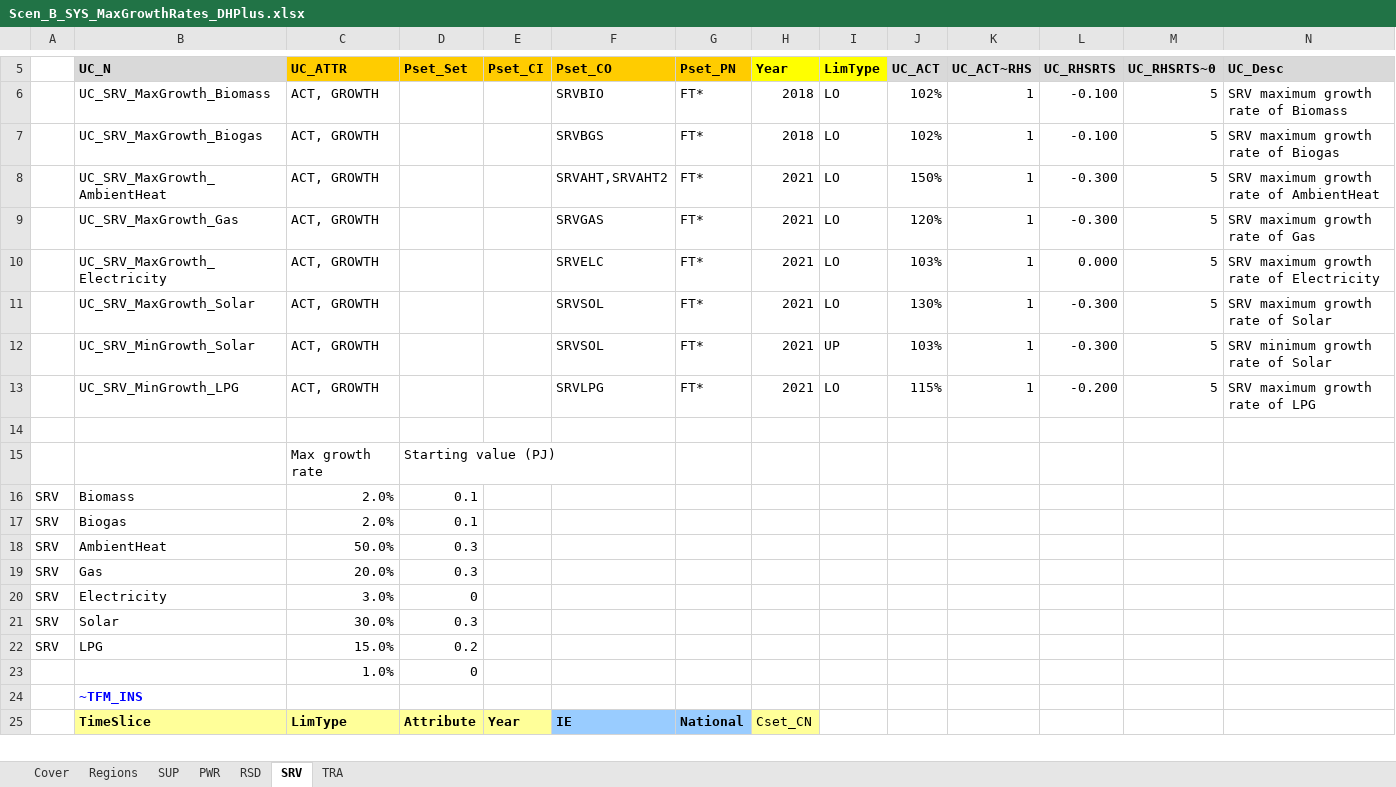
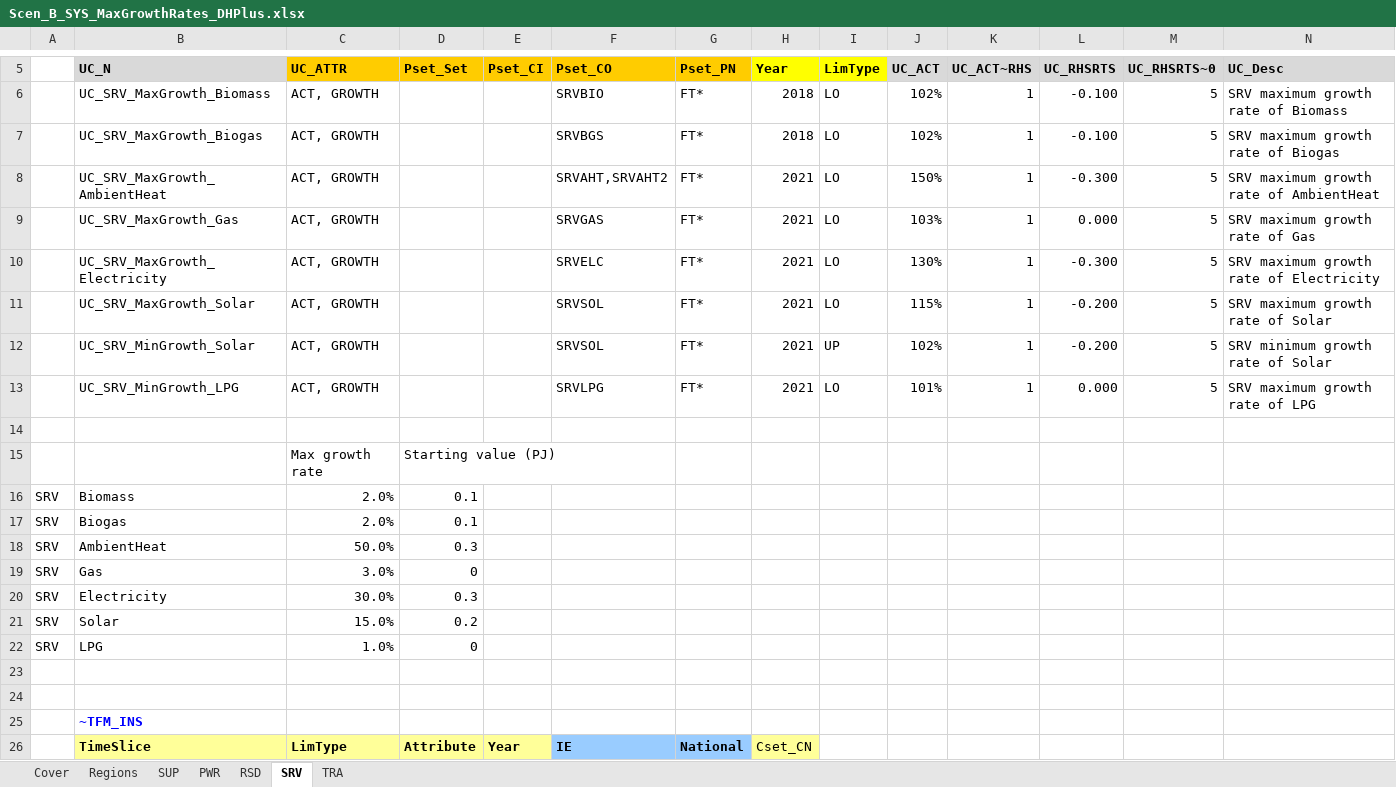
Before and after one commit to MaREI-EPMG/times-ireland-model, an Excel workbook: SuppXLS/Scen_B_SYS_MaxGrowthRates_DHPlus.xlsx, sheet SRV, drawn as a sheet; only a part is shown, gaps mark what is left out; values as stored, in another font and other column widths than the file's, no borders; the diff names each change by its address in the sheet, - before the commit and + after, or states it on an @@ line.

```diff
--- a/SuppXLS/Scen_B_SYS_MaxGrowthRates_DHPlus.xlsx (sheet SRV)
+++ b/SuppXLS/Scen_B_SYS_MaxGrowthRates_DHPlus.xlsx (sheet SRV)
-J9 (UC_ACT): 120%
+J9 (UC_ACT): 103%
-L9 (UC_RHSRTS): -0.300
+L9 (UC_RHSRTS): 0.000
-J10 (UC_ACT): 103%
+J10 (UC_ACT): 130%
-L10 (UC_RHSRTS): 0.000
+L10 (UC_RHSRTS): -0.300
-J11 (UC_ACT): 130%
+J11 (UC_ACT): 115%
-L11:L12 (UC_RHSRTS): -0.300
+L11:L12 (UC_RHSRTS): -0.200
-J12 (UC_ACT): 103%
+J12 (UC_ACT): 102%
-J13 (UC_ACT): 115%
+J13 (UC_ACT): 101%
-L13 (UC_RHSRTS): -0.200
+L13 (UC_RHSRTS): 0.000
-C19 (UC_ATTR): 20.0%
+C19 (UC_ATTR): 3.0%
-D19 (Pset_Set): 0.3
+D19 (Pset_Set): 0
-C20 (UC_ATTR): 3.0%
+C20 (UC_ATTR): 30.0%
-D20 (Pset_Set): 0
+D20 (Pset_Set): 0.3
-C21 (UC_ATTR): 30.0%
+C21 (UC_ATTR): 15.0%
-D21 (Pset_Set): 0.3
+D21 (Pset_Set): 0.2
-C22 (UC_ATTR): 15.0%
+C22 (UC_ATTR): 1.0%
-D22 (Pset_Set): 0.2
+D22 (Pset_Set): 0
-row 23:  |  | 1.0% | 0
+row 23: (empty)
+row 24: (empty)
```
Also changed, not shown: sheet PWR, SuppXLS/Scen_B_SYS_MaxGrowthRates_NoDH.xlsx.
